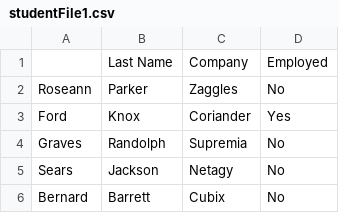
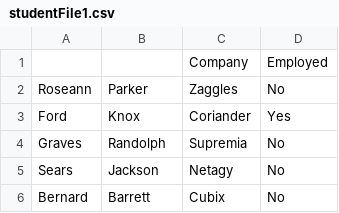
Before and after one commit to mahajannikhil/yjsgUI, a CSV file: files/studentFile1.csv, drawn as a sheet; only a part is shown.

```diff
--- a/files/studentFile1.csv
+++ b/files/studentFile1.csv
@@ -1,2 +1,2 @@
-"","Last Name","Company","Employed"
+"","","Company","Employed"
 "Roseann","Parker","Zaggles","No"
```
Also changed, not shown: 7 other files.
